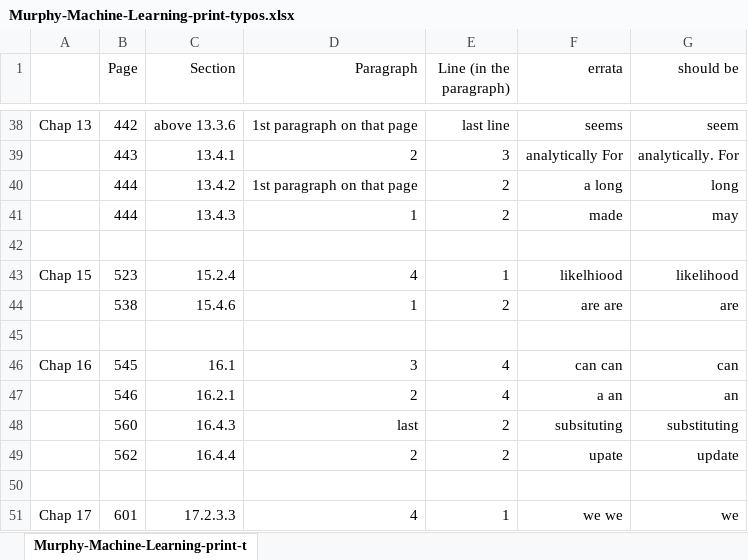
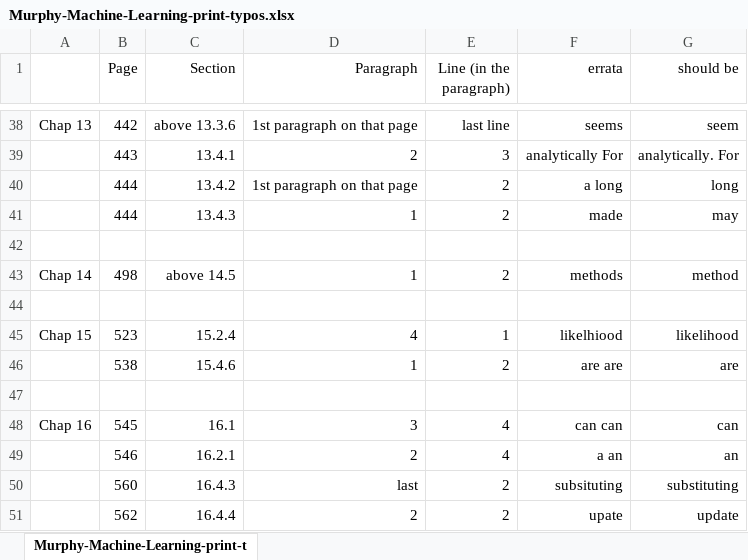
Before and after one commit to ks838/Murphy-Machine-Learning-A-Probabilistic-Perspective-Errata-and-Notes-4th-printing, an Excel workbook: Murphy-Machine-Learning-print-typos.xlsx, sheet Murphy-Machine-Learning-print-t, drawn as a sheet; only a part is shown, gaps mark what is left out; the shorter side is filled out with more unchanged rows; values as stored, in another font and other column widths than the file's, no borders; the diff names each change by its address in the sheet, - before the commit and + after, or states it on an @@ line.

Commit message:
update chap14
update chap14

```diff
--- a/Murphy-Machine-Learning-print-typos.xlsx (sheet Murphy-Machine-Learning-print-t)
+++ b/Murphy-Machine-Learning-print-typos.xlsx (sheet Murphy-Machine-Learning-print-t)
+row 43: Chap 14 | 498 | above 14.5 | 1 | 2 | methods | method
+row 44: (empty)
```
Also changed, not shown: 1 other file.
